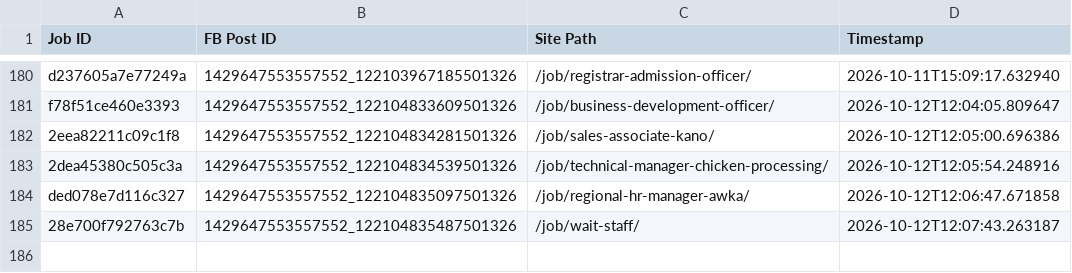
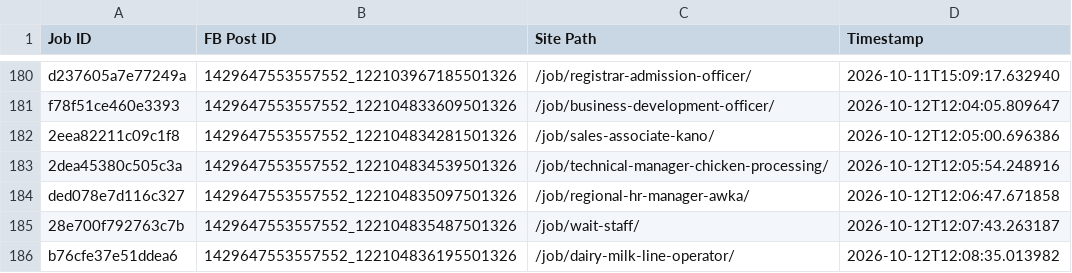
Before and after one commit to paulinepule2000/ng-sm, a CSV file: fb_posted_nigeria.csv, drawn as a sheet; only a part is shown, gaps mark what is left out.

```diff
--- a/fb_posted_nigeria.csv
+++ b/fb_posted_nigeria.csv
@@ -185 +185,2 @@ ded078e7d116c327,1429647553557552_122104835097501326,/job/regional-hr-manager-aw
 28e700f792763c7b,1429647553557552_122104835487501326,/job/wait-staff/,2026-10-12T12:07:43.263187
+b76cfe37e51ddea6,1429647553557552_122104836195501326,/job/dairy-milk-line-operator/,2026-10-12T12:08:35.013982
```
